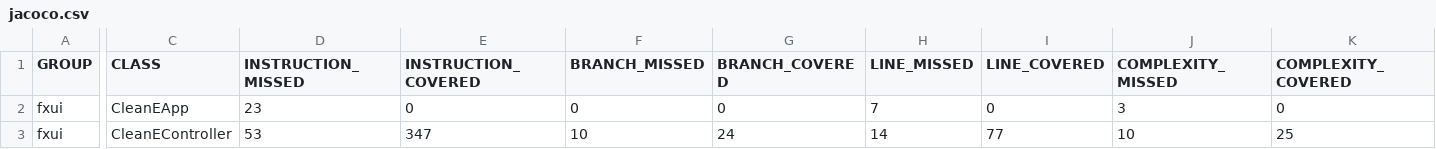
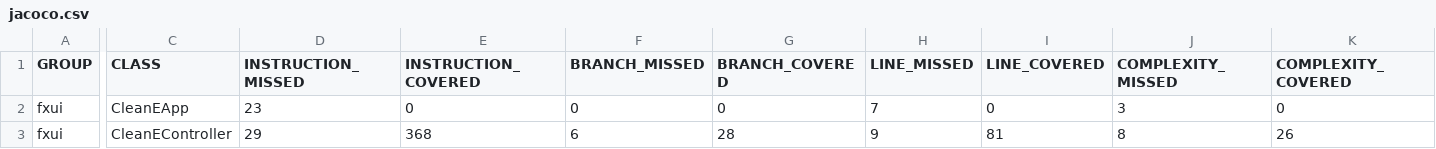
Before and after one commit to bcfogale/IT1901-Project, a CSV file: gr2244/fxui/target/site/jacoco/jacoco.csv, drawn as a sheet; only a part is shown, gaps mark what is left out; the diff covers the shown part only; the diff names each change by its address in the sheet, - before the commit and + after, or states it on an @@ line.

```diff
--- a/gr2244/fxui/target/site/jacoco/jacoco.csv
+++ b/gr2244/fxui/target/site/jacoco/jacoco.csv
-D3 (INSTRUCTION_MISSED): 53
+D3 (INSTRUCTION_MISSED): 29
-E3 (INSTRUCTION_COVERED): 347
+E3 (INSTRUCTION_COVERED): 368
-F3 (BRANCH_MISSED): 10
+F3 (BRANCH_MISSED): 6
-G3 (BRANCH_COVERED): 24
+G3 (BRANCH_COVERED): 28
-H3 (LINE_MISSED): 14
+H3 (LINE_MISSED): 9
-I3 (LINE_COVERED): 77
+I3 (LINE_COVERED): 81
-J3 (COMPLEXITY_MISSED): 10
+J3 (COMPLEXITY_MISSED): 8
-K3 (COMPLEXITY_COVERED): 25
+K3 (COMPLEXITY_COVERED): 26
```
Also changed, not shown: 1 edited cell elsewhere in this file, gr2244/core/target/site/jacoco/jacoco.csv, 45 other files.
